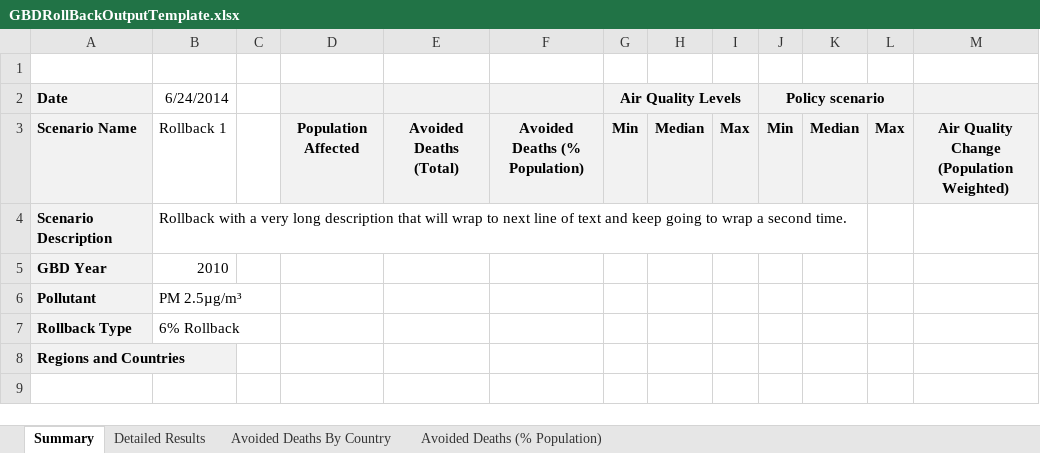
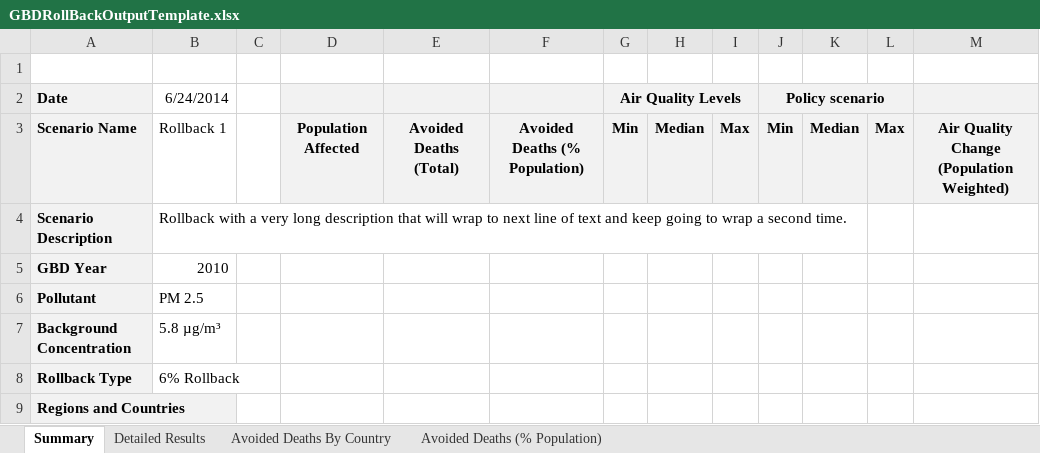
Before and after one commit to BenMAPCE/BenMAP-CE, an Excel workbook: BenMAP/Tools/GBDRollBackOutputTemplate.xlsx, sheet Summary, drawn as a sheet; values as stored, in another font and other column widths than the file's, no borders; charts and pictures not drawn; the diff names each change by its address in the sheet, - before the commit and + after, or states it on an @@ line.

```diff
--- a/BenMAP/Tools/GBDRollBackOutputTemplate.xlsx (sheet Summary)
+++ b/BenMAP/Tools/GBDRollBackOutputTemplate.xlsx (sheet Summary)
-B6 (6/24/2014): PM 2.5µg/m³
+B6 (6/24/2014): PM 2.5
+row 7: Background Concentration | 5.8 µg/m³
```
Also changed, not shown: charts or pictures, 1 other file.
